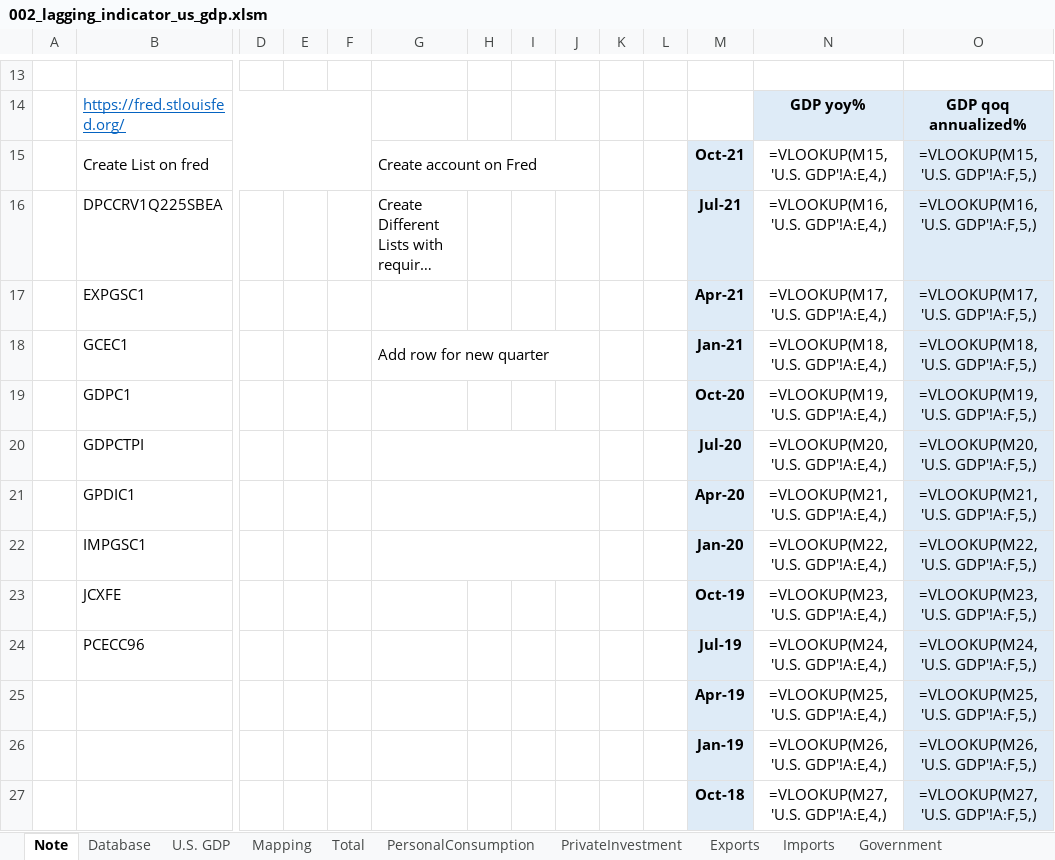
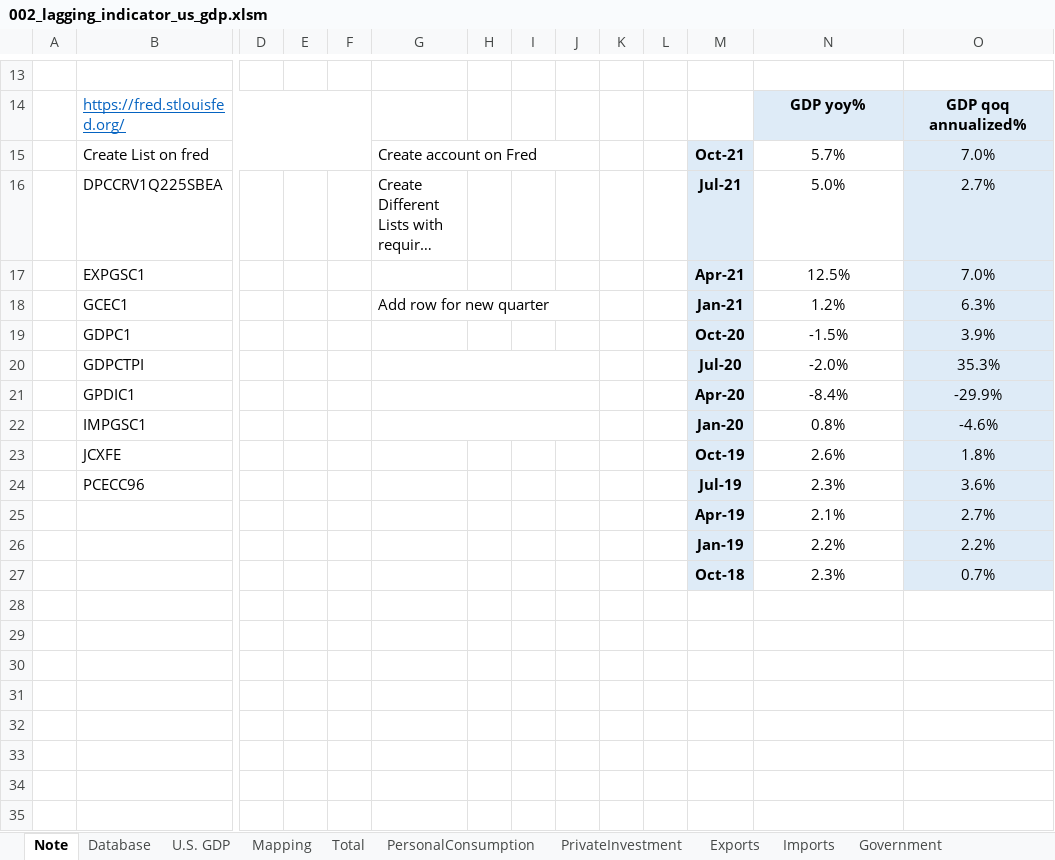
Before and after one commit to markjm5/portfoliomanagement, an Excel workbook: trading_excel_files/01_lagging_coincident_indicators/002_lagging_indicator_us_gdp.xlsm, sheet Note, drawn as a sheet; only a part is shown, gaps mark what is left out; long unchanged cells end in …; values as stored, in another font and other column widths than the file's, no borders; formulas without a stored value are shown as written; charts and pictures and conditional formats not drawn; removed rows and columns are numbered as before the commit, all else as after; rows hold the shown columns only; the diff names each change by its address in the sheet, - before the commit and + after, or states it on an @@ line.

```diff
--- a/trading_excel_files/01_lagging_coincident_indicators/002_lagging_indicator_us_gdp.xlsm (sheet Note)
+++ b/trading_excel_files/01_lagging_coincident_indicators/002_lagging_indicator_us_gdp.xlsm (sheet Note)
-N15: =VLOOKUP(M15,'U.S. GDP'!A:E,4,)
+N15: 5.7%
-O15: =VLOOKUP(M15,'U.S. GDP'!A:F,5,)
+O15: 7.0%
-N16: =VLOOKUP(M16,'U.S. GDP'!A:E,4,)
+N16: 5.0%
-O16: =VLOOKUP(M16,'U.S. GDP'!A:F,5,)
+O16: 2.7%
-N17: =VLOOKUP(M17,'U.S. GDP'!A:E,4,)
+N17: 12.5%
-O17: =VLOOKUP(M17,'U.S. GDP'!A:F,5,)
+O17: 7.0%
-N18: =VLOOKUP(M18,'U.S. GDP'!A:E,4,)
+N18: 1.2%
-O18: =VLOOKUP(M18,'U.S. GDP'!A:F,5,)
+O18: 6.3%
-N19: =VLOOKUP(M19,'U.S. GDP'!A:E,4,)
+N19: -1.5%
-O19: =VLOOKUP(M19,'U.S. GDP'!A:F,5,)
+O19: 3.9%
-N20: =VLOOKUP(M20,'U.S. GDP'!A:E,4,)
+N20: -2.0%
-O20: =VLOOKUP(M20,'U.S. GDP'!A:F,5,)
+O20: 35.3%
-N21: =VLOOKUP(M21,'U.S. GDP'!A:E,4,)
+N21: -8.4%
-O21: =VLOOKUP(M21,'U.S. GDP'!A:F,5,)
+O21: -29.9%
-N22: =VLOOKUP(M22,'U.S. GDP'!A:E,4,)
+N22: 0.8%
-O22: =VLOOKUP(M22,'U.S. GDP'!A:F,5,)
+O22: -4.6%
-N23: =VLOOKUP(M23,'U.S. GDP'!A:E,4,)
+N23: 2.6%
-O23: =VLOOKUP(M23,'U.S. GDP'!A:F,5,)
+O23: 1.8%
-N24: =VLOOKUP(M24,'U.S. GDP'!A:E,4,)
+N24: 2.3%
-O24: =VLOOKUP(M24,'U.S. GDP'!A:F,5,)
+O24: 3.6%
-row 25:  |  |  |  |  |  |  |  |  |  |  | Apr-19 | =VLOOKUP(M25,'U.S. GDP'!A:E,4,) | =VLOOKUP(M25,'U.S. GDP'!A:F,5,)
-row 26:  |  |  |  |  |  |  |  |  |  |  | Jan-19 | =VLOOKUP(M26,'U.S. GDP'!A:E,4,) | =VLOOKUP(M26,'U.S. GDP'!A:F,5,)
-row 27:  |  |  |  |  |  |  |  |  |  |  | Oct-18 | =VLOOKUP(M27,'U.S. GDP'!A:E,4,) | =VLOOKUP(M27,'U.S. GDP'!A:F,5,)
+row 25:  |  |  |  |  |  |  |  |  |  |  | Apr-19 | 2.1% | 2.7%
+row 26:  |  |  |  |  |  |  |  |  |  |  | Jan-19 | 2.2% | 2.2%
+row 27:  |  |  |  |  |  |  |  |  |  |  | Oct-18 | 2.3% | 0.7%
```
Also changed, not shown: sheet Total, sheet Mapping, sheet U.S. GDP, sheet Exports, sheet Imports, sheet GDPPriceIndex, 4 more sheets, charts or pictures, trading_excel_files/01_lagging_coincident_indicators/005_Lagging_Indicator_Job_Market_US_World.xlsm, trading_excel_files/01_lagging_coincident_indicators/007_lagging_indicator_us_inflation.xlsm, 26 other files.
